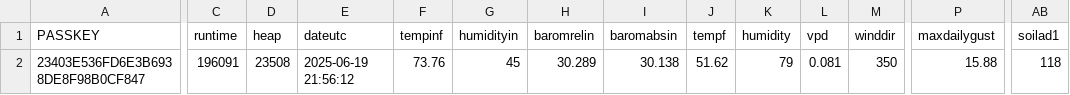
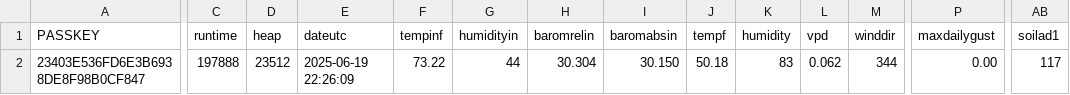
Before and after one commit to wetterzerbst/wetterdaten, a CSV file: data/live.csv, drawn as a sheet; only a part is shown, gaps mark what is left out; the diff covers the shown part only; the diff names each change by its address in the sheet, - before the commit and + after, or states it on an @@ line.

```diff
--- a/data/live.csv
+++ b/data/live.csv
-C2 (runtime): 196091
+C2 (runtime): 197888
-D2 (heap): 23508
+D2 (heap): 23512
-E2 (dateutc): 2025-06-19 21:56:12
+E2 (dateutc): 2025-06-19 22:26:09
-F2 (tempinf): 73.76
+F2 (tempinf): 73.22
-G2 (humidityin): 45
+G2 (humidityin): 44
-H2 (baromrelin): 30.289
+H2 (baromrelin): 30.304
-I2 (baromabsin): 30.138
+I2 (baromabsin): 30.150
-J2 (tempf): 51.62
+J2 (tempf): 50.18
-K2 (humidity): 79
+K2 (humidity): 83
-L2 (vpd): 0.081
+L2 (vpd): 0.062
-M2 (winddir): 350
+M2 (winddir): 344
-P2 (maxdailygust): 15.88
+P2 (maxdailygust): 0.00
-AB2 (soilad1): 118
+AB2 (soilad1): 117
```
Also changed, not shown: 5 edited cells elsewhere in this file, 2 other files.
